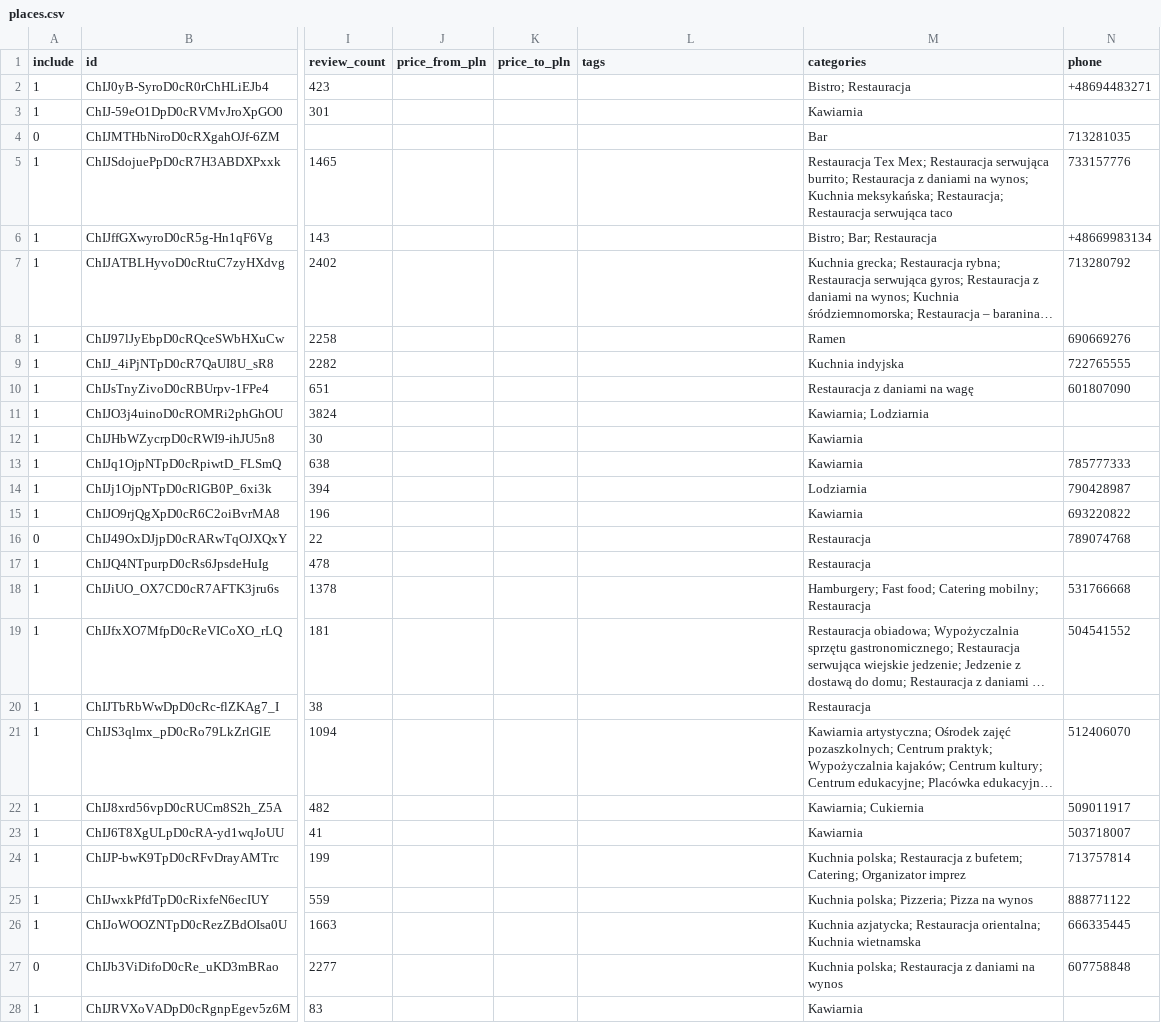
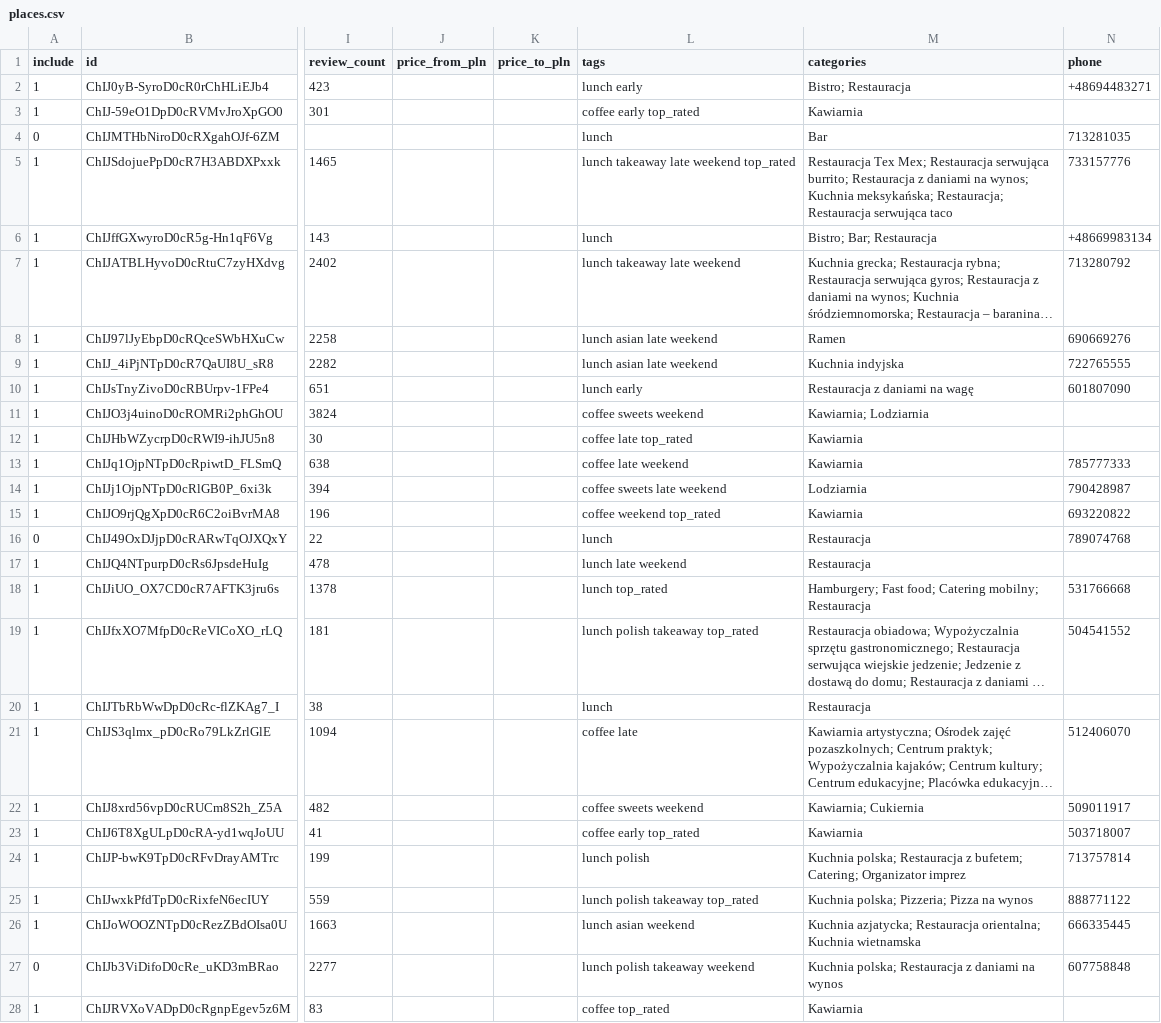
Before and after one commit to Hanzoze/PlaceFinder, a CSV file: data/places.csv, drawn as a sheet; only a part is shown, gaps mark what is left out; long unchanged cells end in …; the diff covers the shown part only; the diff names each change by its address in the sheet, - before the commit and + after, or states it on an @@ line.

```diff
--- a/data/places.csv
+++ b/data/places.csv
-L2 (tags): (empty)
+L2 (tags): lunch early
-L3 (tags): (empty)
+L3 (tags): coffee early top_rated
-L4 (tags): (empty)
+L4 (tags): lunch
-L5 (tags): (empty)
+L5 (tags): lunch takeaway late weekend top_rated
-L6 (tags): (empty)
+L6 (tags): lunch
-L7 (tags): (empty)
+L7 (tags): lunch takeaway late weekend
-L8:L9 (tags): (empty)
+L8:L9 (tags): lunch asian late weekend
-L10 (tags): (empty)
+L10 (tags): lunch early
-L11 (tags): (empty)
+L11 (tags): coffee sweets weekend
-L12 (tags): (empty)
+L12 (tags): coffee late top_rated
-L13 (tags): (empty)
+L13 (tags): coffee late weekend
-L14 (tags): (empty)
+L14 (tags): coffee sweets late weekend
-L15 (tags): (empty)
+L15 (tags): coffee weekend top_rated
-L16 (tags): (empty)
+L16 (tags): lunch
-L17 (tags): (empty)
+L17 (tags): lunch late weekend
-L18 (tags): (empty)
+L18 (tags): lunch top_rated
-L19 (tags): (empty)
+L19 (tags): lunch polish takeaway top_rated
-L20 (tags): (empty)
+L20 (tags): lunch
-L21 (tags): (empty)
+L21 (tags): coffee late
-L22 (tags): (empty)
+L22 (tags): coffee sweets weekend
-L23 (tags): (empty)
+L23 (tags): coffee early top_rated
-L24 (tags): (empty)
+L24 (tags): lunch polish
-L25 (tags): (empty)
+L25 (tags): lunch polish takeaway top_rated
-L26 (tags): (empty)
+L26 (tags): lunch asian weekend
-L27 (tags): (empty)
+L27 (tags): lunch polish takeaway weekend
-L28 (tags): (empty)
+L28 (tags): coffee top_rated
```
Also changed, not shown: 67 edited cells elsewhere in this file, 27 other files.
